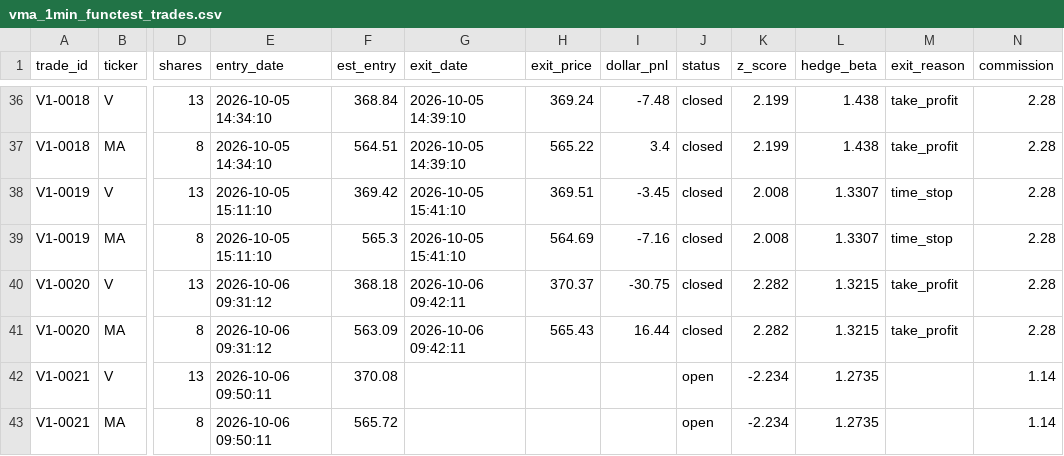
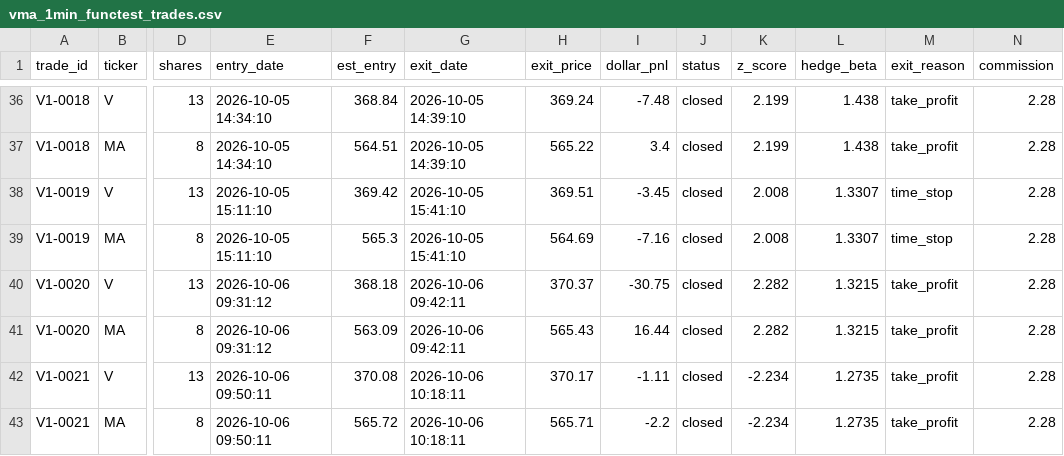
Before and after one commit to juayhiang/alphax-dashboard, a CSV file: data/vma_1min_functest_trades.csv, drawn as a sheet; only a part is shown, gaps mark what is left out; the diff names each change by its address in the sheet, - before the commit and + after, or states it on an @@ line.

Commit message:
Auto-sync VMA-FUNCTEST-1MIN 2026-10-06 22:18

```diff
--- a/data/vma_1min_functest_trades.csv
+++ b/data/vma_1min_functest_trades.csv
-G42:G43 (exit_date): (empty)
+G42:G43 (exit_date): 2026-10-06 10:18:11
-H42 (exit_price): (empty)
+H42 (exit_price): 370.17
-I42 (dollar_pnl): (empty)
+I42 (dollar_pnl): -1.11
-J42:J43 (status): open
+J42:J43 (status): closed
-M42:M43 (exit_reason): (empty)
+M42:M43 (exit_reason): take_profit
-N42:N43 (commission): 1.14
+N42:N43 (commission): 2.28
-H43 (exit_price): (empty)
+H43 (exit_price): 565.71
-I43 (dollar_pnl): (empty)
+I43 (dollar_pnl): -2.2
```
